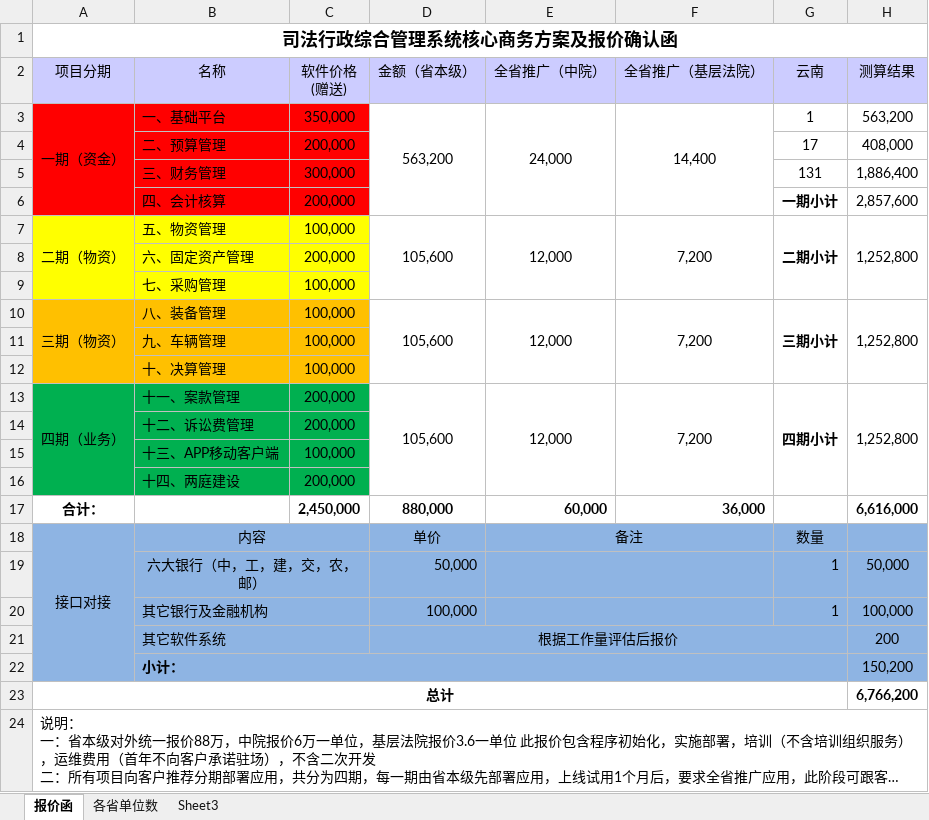
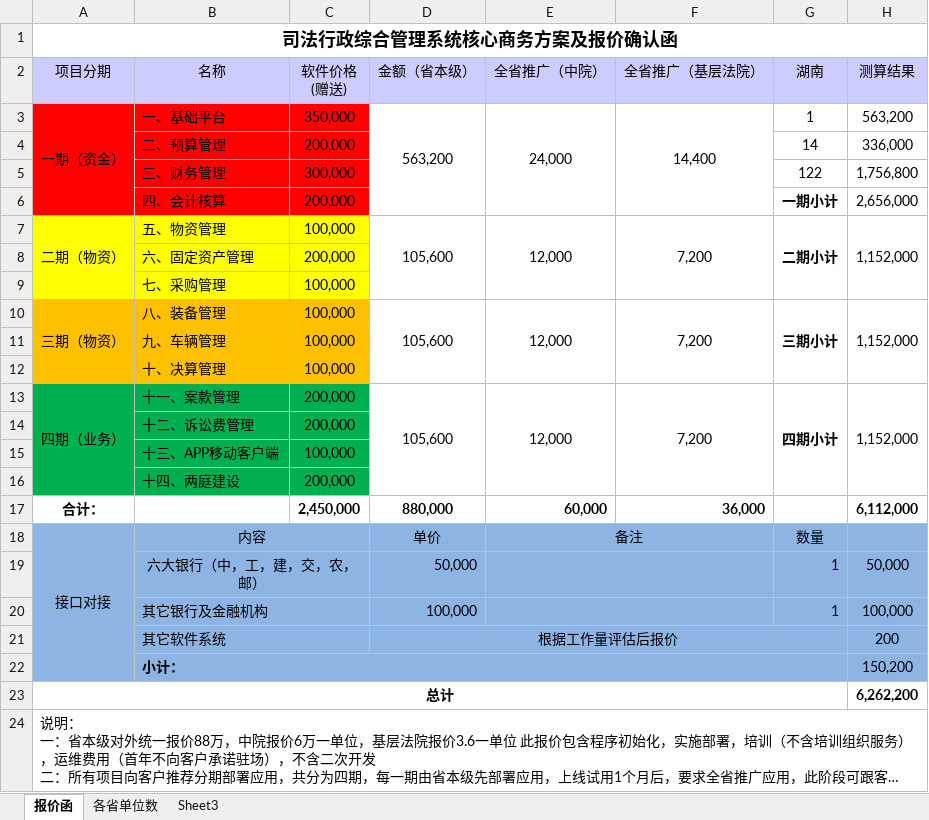
Before and after one commit to zongyuanL/Doc_LCKD_Equipment, an Excel workbook: 系统/法院系统/报价确定函-20171010.xlsx, sheet 报价函, drawn as a sheet; long unchanged cells end in …; values as stored, in another font and other column widths than the file's, no borders; the diff names each change by its address in the sheet, - before the commit and + after, or states it on an @@ line.

```diff
--- a/系统/法院系统/报价确定函-20171010.xlsx (sheet 报价函)
+++ b/系统/法院系统/报价确定函-20171010.xlsx (sheet 报价函)
-G2: 云南
+G2: 湖南
-G4 (湖南): 17
+G4 (湖南): 14
-H4 (测算结果): 408,000
+H4 (测算结果): 336,000
-G5 (湖南): 131
+G5 (湖南): 122
-H5 (测算结果): 1,886,400
+H5 (测算结果): 1,756,800
-H6 (测算结果): 2,857,600
+H6 (测算结果): 2,656,000
-H7 (测算结果): 1,252,800
+H7 (测算结果): 1,152,000
-H10 (测算结果): 1,252,800
+H10 (测算结果): 1,152,000
-H13 (测算结果): 1,252,800
+H13 (测算结果): 1,152,000
-H17 (测算结果): 6,616,000
+H17 (测算结果): 6,112,000
-H23 (测算结果): 6,766,200
+H23 (测算结果): 6,262,200
```
Also changed, not shown: sheet 各省单位数, 8 other files.
